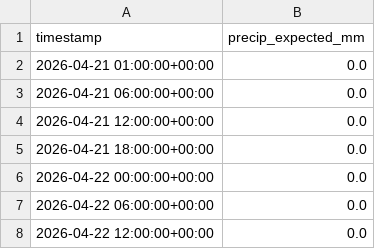
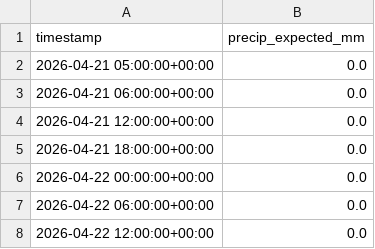
Before and after one commit to easipes2021/Illinois-River-Predictor, a CSV file: weather_forecast.csv, drawn as a sheet; only a part is shown.

```diff
--- a/weather_forecast.csv
+++ b/weather_forecast.csv
@@ -1,3 +1,3 @@
 timestamp,precip_expected_mm
-2026-04-21 01:00:00+00:00,0.0
+2026-04-21 05:00:00+00:00,0.0
 2026-04-21 06:00:00+00:00,0.0
```
Also changed, not shown: illinois_river_network.csv, master_training_data.csv, 5 other files.
